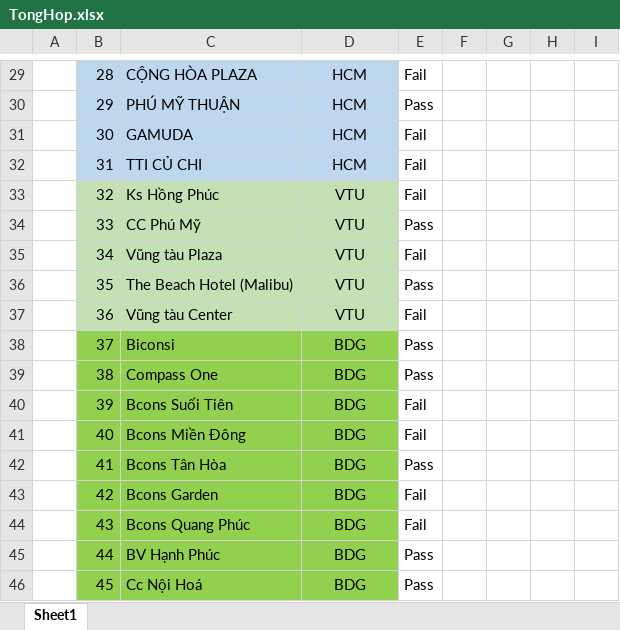
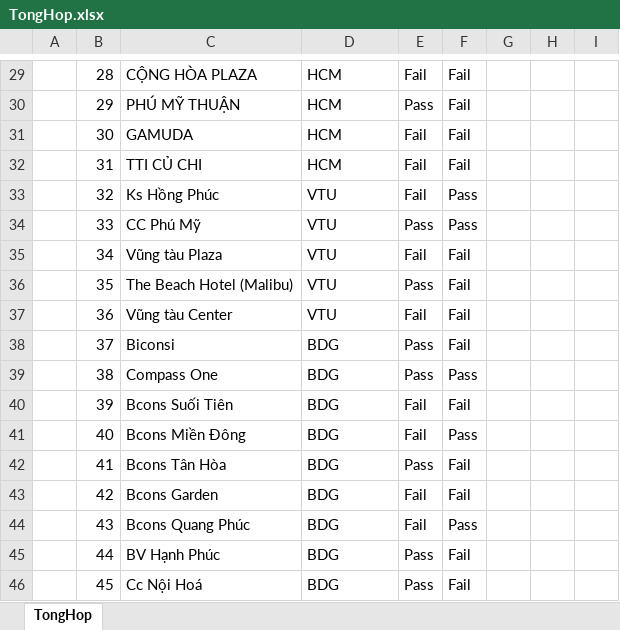
Before and after one commit to HaiLA91/KPI_VINA_VANLANG, an Excel workbook: TongHop.xlsx, sheet TongHop, drawn as a sheet; only a part is shown, gaps mark what is left out; values as stored, in another font and other column widths than the file's, no borders; the diff covers the shown part only; the diff names each change by its address in the sheet, - before the commit and + after, or states it on an @@ line.

Commit message:
Auto-update TongHop.xlsx from Tonghop_DaCapNhat.xlsx

```diff
--- a/TongHop.xlsx (sheet TongHop)
+++ b/TongHop.xlsx (sheet TongHop)
-sheet tab: Sheet1
+sheet tab: TongHop
-B29:D32 fill: #BDD7EE
+B29:D32 fill: none
-D29:D46 alignment: center
+D29:D46 alignment: left
-F29:F32: (empty)
+F29:F32: Fail
-B33:D37 fill: #C5E0B4
+B33:D37 fill: none
-F33:F34: (empty)
+F33:F34: Pass
-F35:F38: (empty)
+F35:F38: Fail
-B38:D46 fill: #92D050
+B38:D46 fill: none
-F39: (empty)
+F39: Pass
-F40: (empty)
+F40: Fail
-F41: (empty)
+F41: Pass
-F42:F43: (empty)
+F42:F43: Fail
-F44: (empty)
+F44: Pass
-F45:F46: (empty)
+F45:F46: Fail
```
Also changed, not shown: 33 edited cells and cell formats elsewhere in this sheet.
